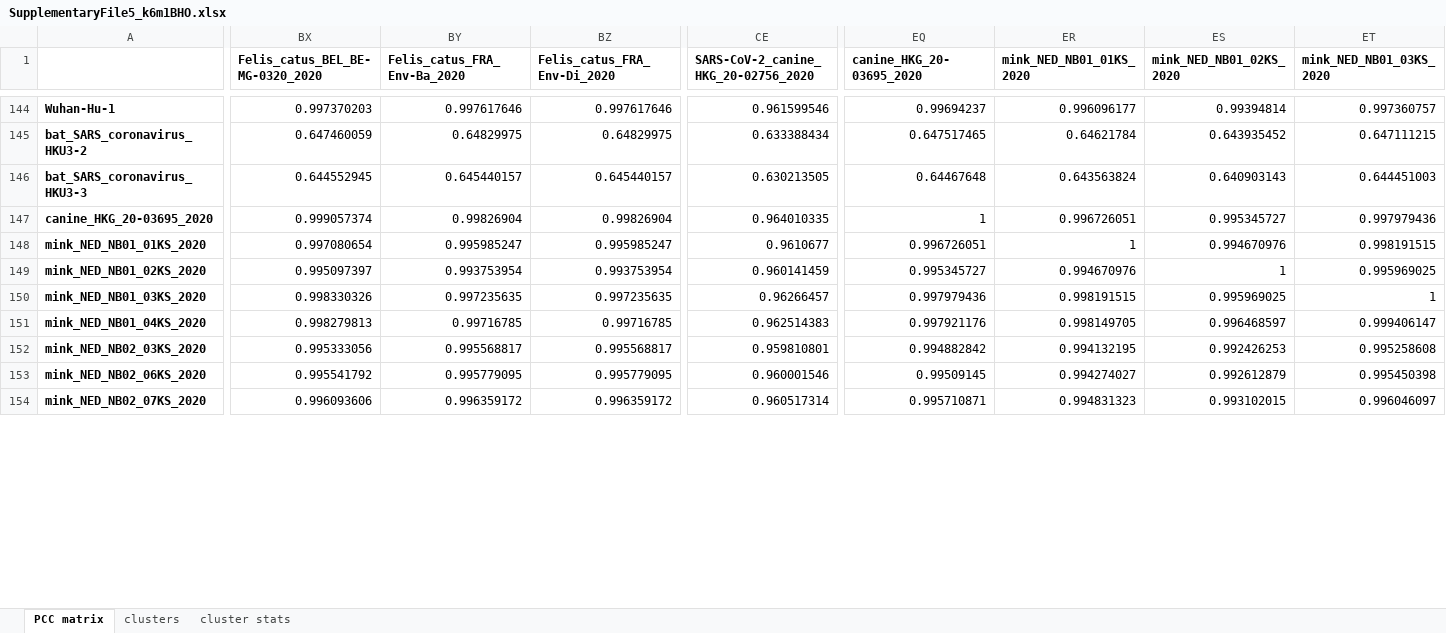
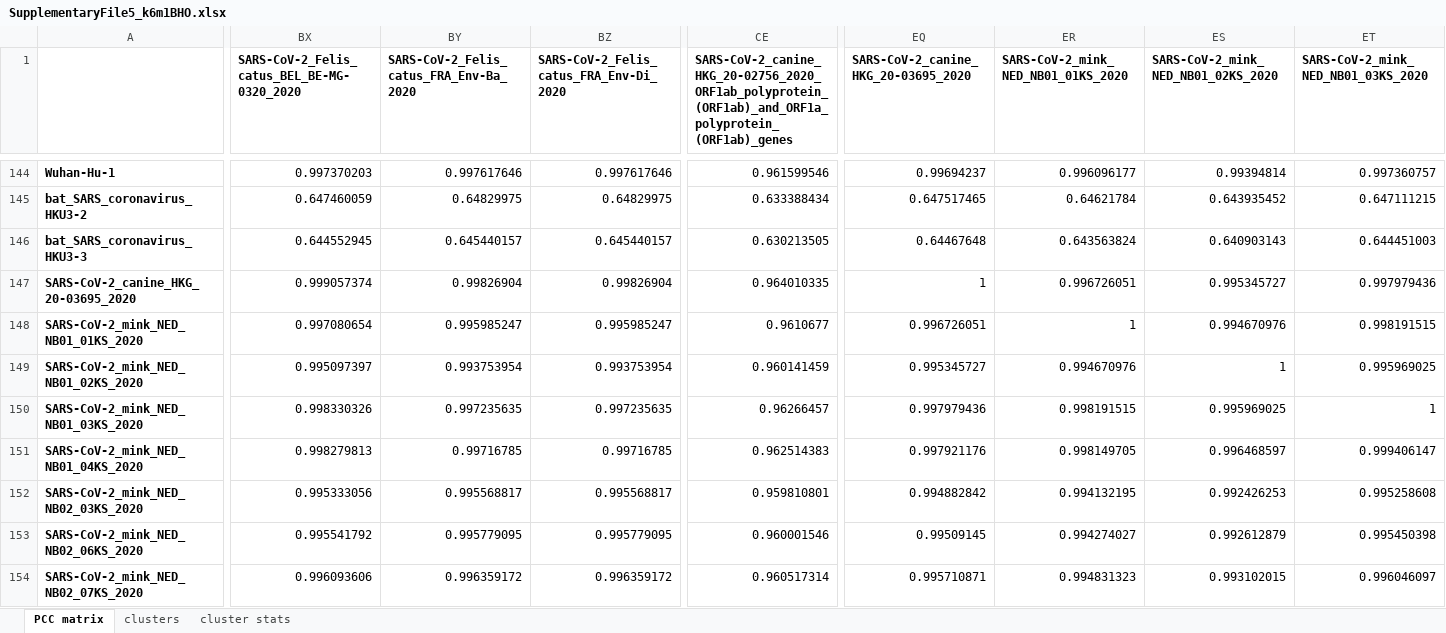
Before and after one commit to csmatyi/covid_wgks_analysis, an Excel workbook: supplementary_material/SupplementaryFile5_k6m1BHO.xlsx, sheet PCC matrix, drawn as a sheet; only a part is shown, gaps mark what is left out; values as stored, in another font and other column widths than the file's, no borders; the diff covers the shown part only; the diff names each change by its address in the sheet, - before the commit and + after, or states it on an @@ line.

```diff
--- a/supplementary_material/SupplementaryFile5_k6m1BHO.xlsx (sheet PCC matrix)
+++ b/supplementary_material/SupplementaryFile5_k6m1BHO.xlsx (sheet PCC matrix)
-BX1: Felis_catus_BEL_BE-MG-0320_2020
+BX1: SARS-CoV-2_Felis_catus_BEL_BE-MG-0320_2020
-BY1: Felis_catus_FRA_Env-Ba_2020
+BY1: SARS-CoV-2_Felis_catus_FRA_Env-Ba_2020
-BZ1: Felis_catus_FRA_Env-Di_2020
+BZ1: SARS-CoV-2_Felis_catus_FRA_Env-Di_2020
-CE1: SARS-CoV-2_canine_HKG_20-02756_2020
+CE1: SARS-CoV-2_canine_HKG_20-02756_2020_ORF1ab_polyprotein_(ORF1ab)_and_ORF1a_polyprotein_(ORF1ab)_genes
-EQ1: canine_HKG_20-03695_2020
+EQ1: SARS-CoV-2_canine_HKG_20-03695_2020
-ER1: mink_NED_NB01_01KS_2020
+ER1: SARS-CoV-2_mink_NED_NB01_01KS_2020
-ES1: mink_NED_NB01_02KS_2020
+ES1: SARS-CoV-2_mink_NED_NB01_02KS_2020
-ET1: mink_NED_NB01_03KS_2020
+ET1: SARS-CoV-2_mink_NED_NB01_03KS_2020
-A147: canine_HKG_20-03695_2020
+A147: SARS-CoV-2_canine_HKG_20-03695_2020
-A148: mink_NED_NB01_01KS_2020
+A148: SARS-CoV-2_mink_NED_NB01_01KS_2020
-A149: mink_NED_NB01_02KS_2020
+A149: SARS-CoV-2_mink_NED_NB01_02KS_2020
-A150: mink_NED_NB01_03KS_2020
+A150: SARS-CoV-2_mink_NED_NB01_03KS_2020
-A151: mink_NED_NB01_04KS_2020
+A151: SARS-CoV-2_mink_NED_NB01_04KS_2020
-A152: mink_NED_NB02_03KS_2020
+A152: SARS-CoV-2_mink_NED_NB02_03KS_2020
-A153: mink_NED_NB02_06KS_2020
+A153: SARS-CoV-2_mink_NED_NB02_06KS_2020
-A154: mink_NED_NB02_07KS_2020
+A154: SARS-CoV-2_mink_NED_NB02_07KS_2020
```
Also changed, not shown: 22 edited cells elsewhere in this sheet, sheet clusters, supplementary_material/SupplementaryFile4_k6m0BHO.xlsx, supplementary_material/SupplementaryFile8_k7m0BHO.xlsx, 1 other file.
